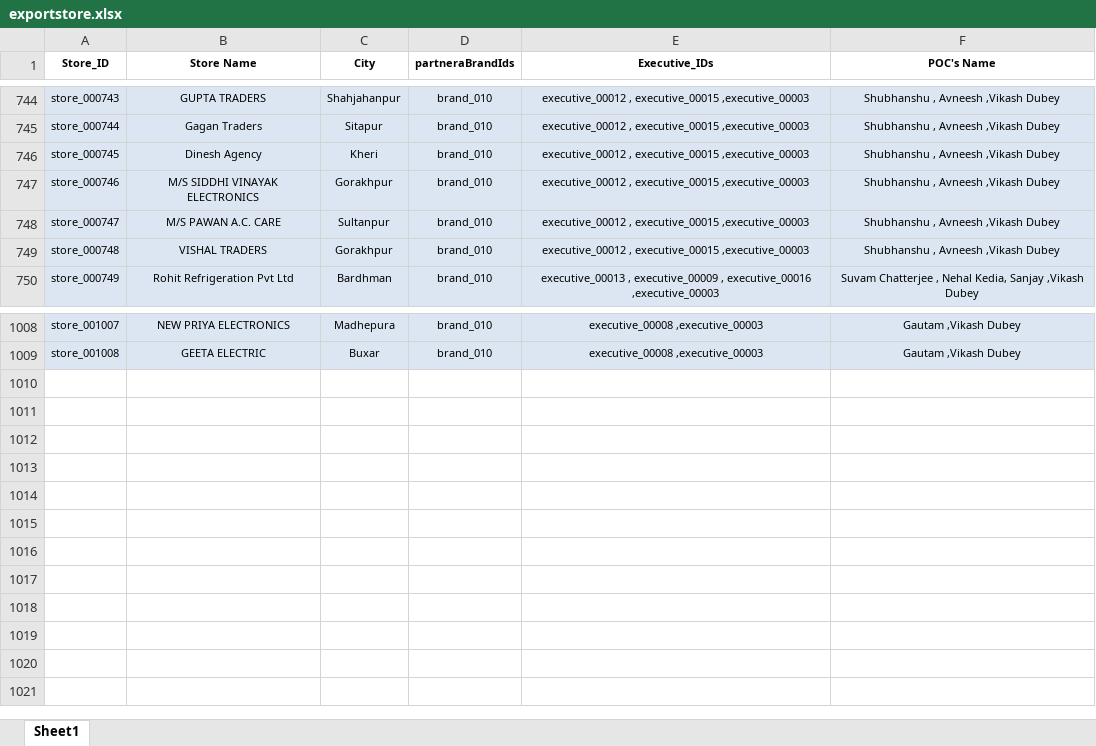
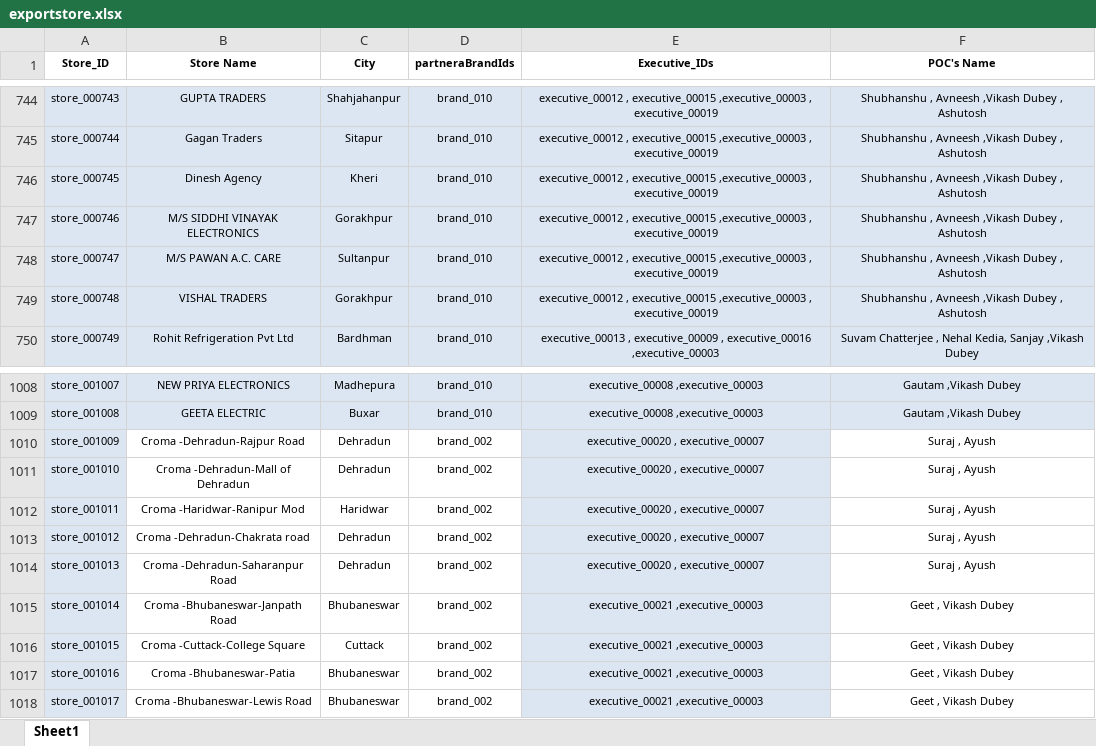
Before and after one commit to ArchitTiwari-max/Zopper, an Excel workbook: src/querryRunner/stores/exportstore.xlsx, sheet Sheet1, drawn as a sheet; only a part is shown, gaps mark what is left out; values as stored, in another font and other column widths than the file's, no borders; conditional formats not drawn; the diff covers the shown part only; the diff names each change by its address in the sheet, - before the commit and + after, or states it on an @@ line.

```diff
--- a/src/querryRunner/stores/exportstore.xlsx (sheet Sheet1)
+++ b/src/querryRunner/stores/exportstore.xlsx (sheet Sheet1)
-E744:E749 (Executive_IDs): …executive_00015 ,executive_00003
+E744:E749 (Executive_IDs): …executive_00015 ,executive_00003 , executive_00019
-F744:F749 (POC's Name): Shubhanshu , Avneesh ,Vikash Dubey
+F744:F749 (POC's Name): Shubhanshu , Avneesh ,Vikash Dubey , Ashutosh
+row 1010: store_001009 | Croma -Dehradun-Rajpur Road | Dehradun | brand_002 | executive_00020 , executive_00007 | Suraj , Ayush
+row 1011: store_001010 | Croma -Dehradun-Mall of Dehradun | Dehradun | brand_002 | executive_00020 , executive_00007 | Suraj , Ayush
+row 1012: store_001011 | Croma -Haridwar-Ranipur Mod | Haridwar | brand_002 | executive_00020 , executive_00007 | Suraj , Ayush
+row 1013: store_001012 | Croma -Dehradun-Chakrata road | Dehradun | brand_002 | executive_00020 , executive_00007 | Suraj , Ayush
+row 1014: store_001013 | Croma -Dehradun-Saharanpur Road | Dehradun | brand_002 | executive_00020 , executive_00007 | Suraj , Ayush
+row 1015: store_001014 | Croma -Bhubaneswar-Janpath Road | Bhubaneswar | brand_002 | executive_00021 ,executive_00003 | Geet , Vikash Dubey
+row 1016: store_001015 | Croma -Cuttack-College Square | Cuttack | brand_002 | executive_00021 ,executive_00003 | Geet , Vikash Dubey
+row 1017: store_001016 | Croma -Bhubaneswar-Patia | Bhubaneswar | brand_002 | executive_00021 ,executive_00003 | Geet , Vikash Dubey
+row 1018: store_001017 | Croma -Bhubaneswar-Lewis Road | Bhubaneswar | brand_002 | executive_00021 ,executive_00003 | Geet , Vikash Dubey
```
Also changed, not shown: 54 edited cells elsewhere in this sheet, src/querryRunner/stores/exportstoreprev.xlsx, src/querryRunner/user/users.xlsx, 9 other files.
